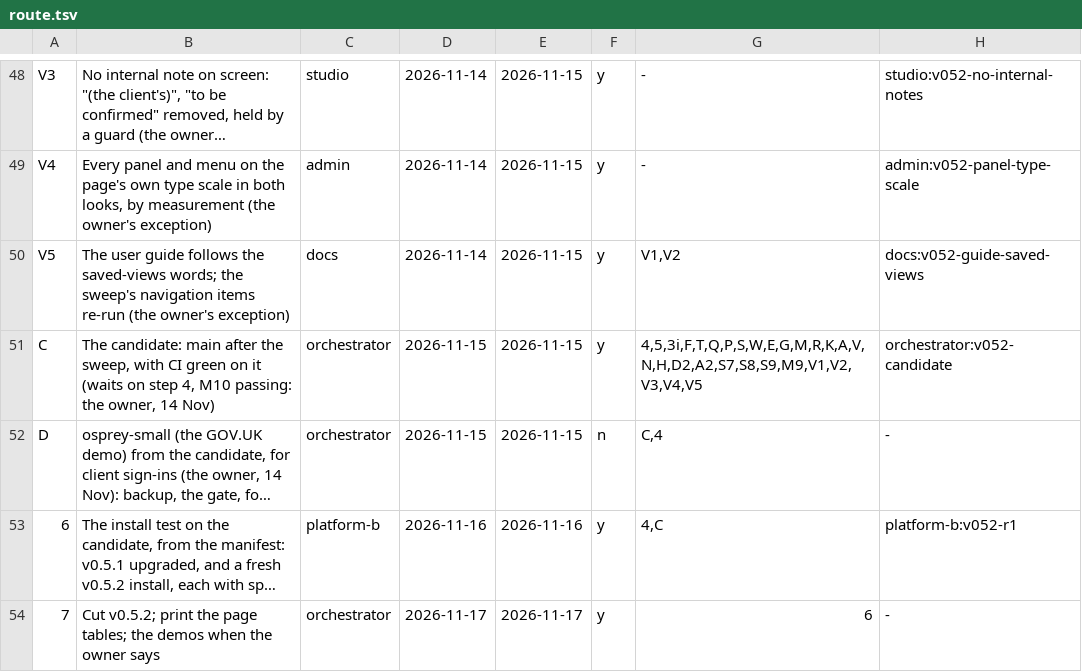
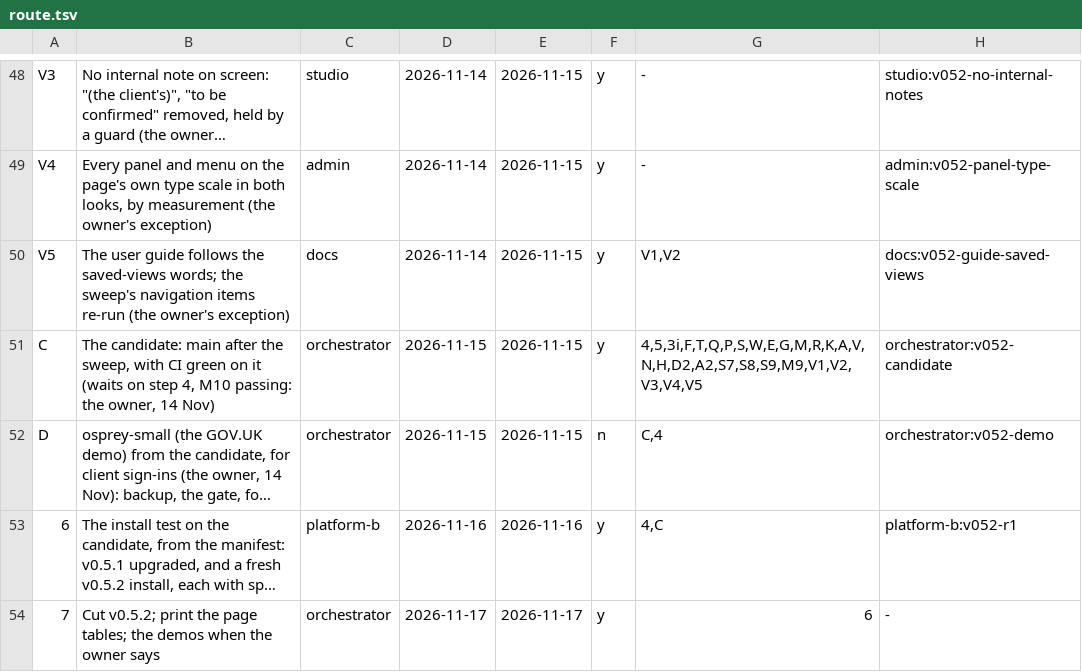
Before and after one commit to aykr/OspreyFlow_Dev, a TSV file: OspreyFlow_Build/process/lanes/route.tsv, drawn as a sheet; only a part is shown, gaps mark what is left out; long unchanged cells end in …; the diff names each change by its address in the sheet, - before the commit and + after, or states it on an @@ line.

```diff
--- a/OspreyFlow_Build/process/lanes/route.tsv
+++ b/OspreyFlow_Build/process/lanes/route.tsv
-H52: -
+H52: orchestrator:v052-demo
```
Also changed, not shown: OspreyFlow_Build/process/lanes/groups.tsv, OspreyFlow_Build/process/lanes/progress.tsv, 1 other file.
